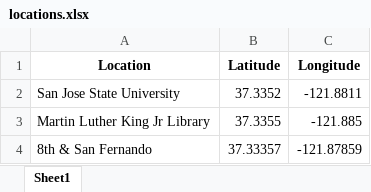
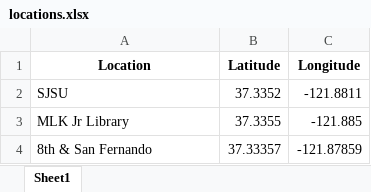
Before and after one commit to AndrewDTruong/Milestone-4-Prototype-v3---Ethical-Auditing-UI-Media-Kit, an Excel workbook: locations.xlsx, sheet Sheet1, drawn as a sheet; values as stored, in another font and other column widths than the file's, no borders; the diff names each change by its address in the sheet, - before the commit and + after, or states it on an @@ line.

```diff
--- a/locations.xlsx (sheet Sheet1)
+++ b/locations.xlsx (sheet Sheet1)
-A2 (Location): San Jose State University
+A2 (Location): SJSU
-A3 (Location): Martin Luther King Jr Library
+A3 (Location): MLK Jr Library
```
Also changed, not shown: 4 other files.
